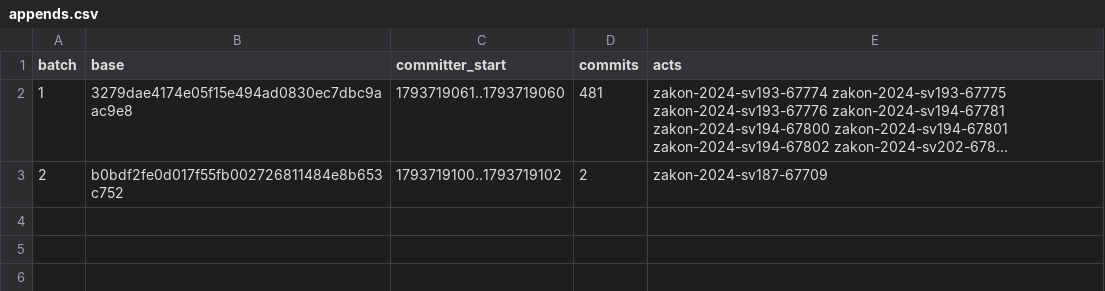
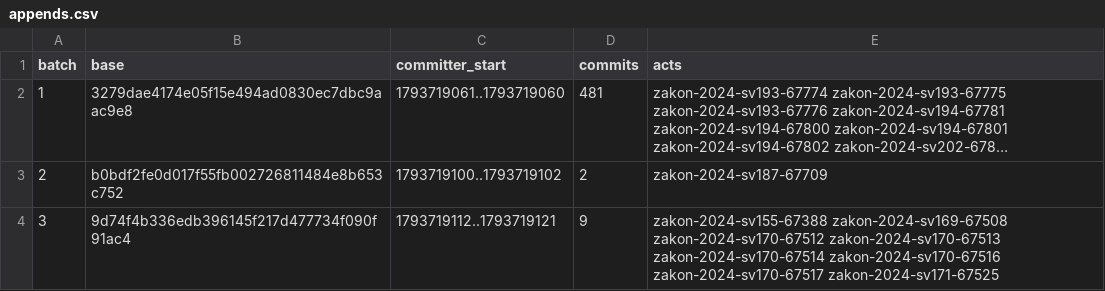
Before and after one commit to lexifina/north-macedonia-law, a CSV file: data/appends.csv, drawn as a sheet; long unchanged cells end in …; the diff names each change by its address in the sheet, - before the commit and + after, or states it on an @@ line.

```diff
--- a/data/appends.csv
+++ b/data/appends.csv
+row 4: 3 | 9d74f4b336edb396145f217d477734f090f91ac4 | 1793719112..1793719121 | 9 | zakon-2024-sv155-67388 zakon-2024-sv169-67508 zakon-2024-sv170-67512 zakon-2024-sv170-67513 zakon-2024-sv170-67514 zakon-2024-sv170-67516 zakon-2024-sv170-67517 zakon-2024-sv171-67525
```
Also changed, not shown: data/commits.csv, data/laws.csv, 14 other files.
